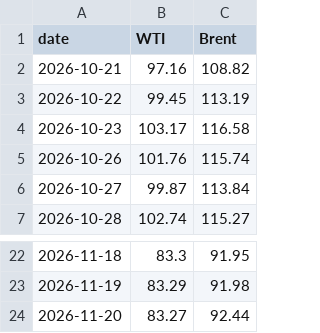
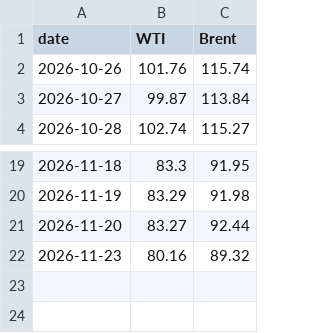
Before and after one commit to cbs-news-data/oil-prices, a CSV file: data/wti_brent_30days.csv, drawn as a sheet; only a part is shown, gaps mark what is left out; removed rows and columns are numbered as before the commit, all else as after; the diff names each change by its address in the sheet, - before the commit and + after, or states it on an @@ line.

```diff
--- a/data/wti_brent_30days.csv
+++ b/data/wti_brent_30days.csv
-row 2: 2026-10-21 | 97.16 | 108.82
-row 3: 2026-10-22 | 99.45 | 113.19
-row 4: 2026-10-23 | 103.17 | 116.58
+row 22: 2026-11-23 | 80.16 | 89.32
```
Also changed, not shown: data/wti_brent_1year.csv, data/wti_brent_5years.csv.
